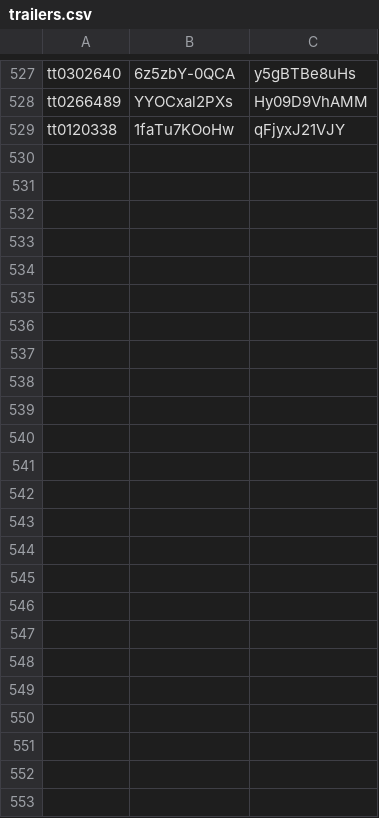
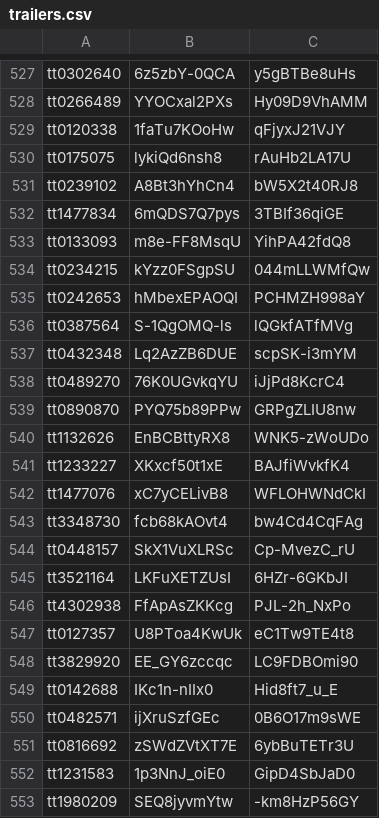
Before and after one commit to DimaSuharchuk/Movies, a CSV file: sites/all/libraries/translations/trailers.csv, drawn as a sheet; only a part is shown, gaps mark what is left out.

```diff
--- a/sites/all/libraries/translations/trailers.csv
+++ b/sites/all/libraries/translations/trailers.csv
@@ -529 +529,25 @@ tt0266489,YYOCxal2PXs,Hy09D9VhAMM
 tt0120338,1faTu7KOoHw,qFjyxJ21VJY
+tt0175075,lykiQd6nsh8,rAuHb2LA17U
+tt0239102,A8Bt3hYhCn4,bW5X2t40RJ8
+tt1477834,6mQDS7Q7pys,3TBIf36qiGE
+tt0133093,m8e-FF8MsqU,YihPA42fdQ8
+tt0234215,kYzz0FSgpSU,044mLLWMfQw
+tt0242653,hMbexEPAOQI,PCHMZH998aY
+tt0387564,S-1QgOMQ-ls,lQGkfATfMVg
+tt0432348,Lq2AzZB6DUE,scpSK-i3mYM
+tt0489270,76K0UGvkqYU,iJjPd8KcrC4
+tt0890870,PYQ75b89PPw,GRPgZLIU8nw
+tt1132626,EnBCBttyRX8,WNK5-zWoUDo
+tt1233227,XKxcf50t1xE,BAJfiWvkfK4
+tt1477076,xC7yCELivB8,WFLOHWNdCkI
+tt3348730,fcb68kAOvt4,bw4Cd4CqFAg
+tt0448157,SkX1VuXLRSc,Cp-MvezC_rU
+tt3521164,LKFuXETZUsI,6HZr-6GKbJI
+tt4302938,FfApAsZKKcg,PJL-2h_NxPo
+tt0127357,U8PToa4KwUk,eC1Tw9TE4t8
+tt3829920,EE_GY6zccqc,LC9FDBOmi90
+tt0142688,IKc1n-nIIx0,Hid8ft7_u_E
+tt0482571,ijXruSzfGEc,0B6O17m9sWE
+tt0816692,zSWdZVtXT7E,6ybBuTETr3U
+tt1231583,1p3NnJ_oiE0,GipD4SbJaD0
+tt1980209,SEQ8jyvmYtw,-km8HzP56GY
```
Also changed, not shown: 2 other files.
